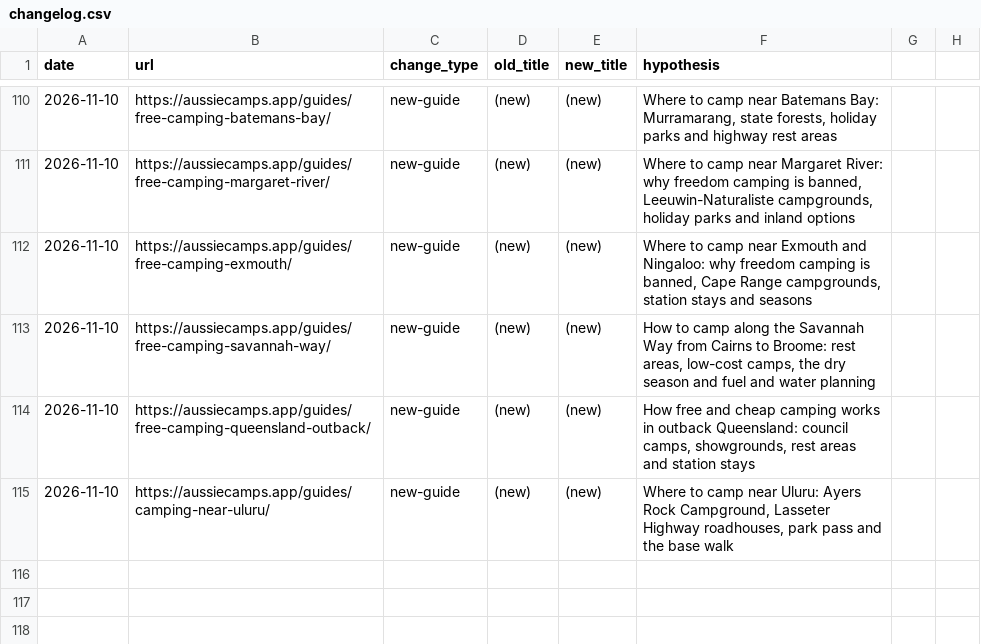
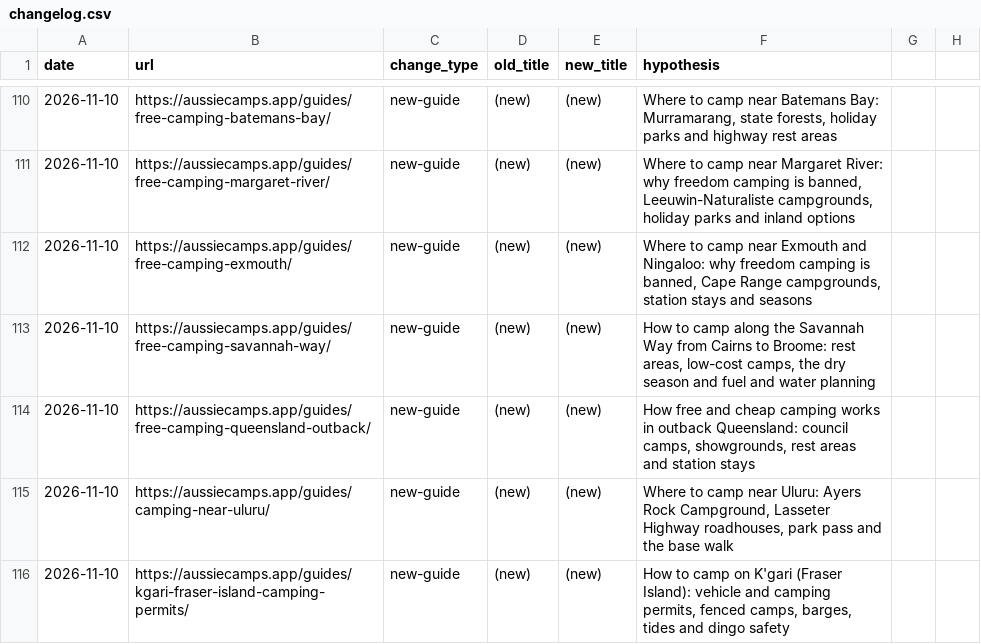
Before and after one commit to CristianRus4/aussiecamps-web, a CSV file: docs/growth/changelog.csv, drawn as a sheet; only a part is shown, gaps mark what is left out.

```diff
--- a/docs/growth/changelog.csv
+++ b/docs/growth/changelog.csv
@@ -115 +115,2 @@ date,url,change_type,old_title,new_title,hypothesis
 2026-11-10,https://aussiecamps.app/guides/camping-near-uluru/,new-guide,(new),(new),"Where to camp near Uluru: Ayers Rock Campground, Lasseter Highway roadhouses, park pass and the base walk"
+2026-11-10,https://aussiecamps.app/guides/kgari-fraser-island-camping-permits/,new-guide,(new),(new),"How to camp on K'gari (Fraser Island): vehicle and camping permits, fenced camps, barges, tides and dingo safety"
```
Also changed, not shown: docs/growth/audit/keyword-map.csv, 11 other files.
